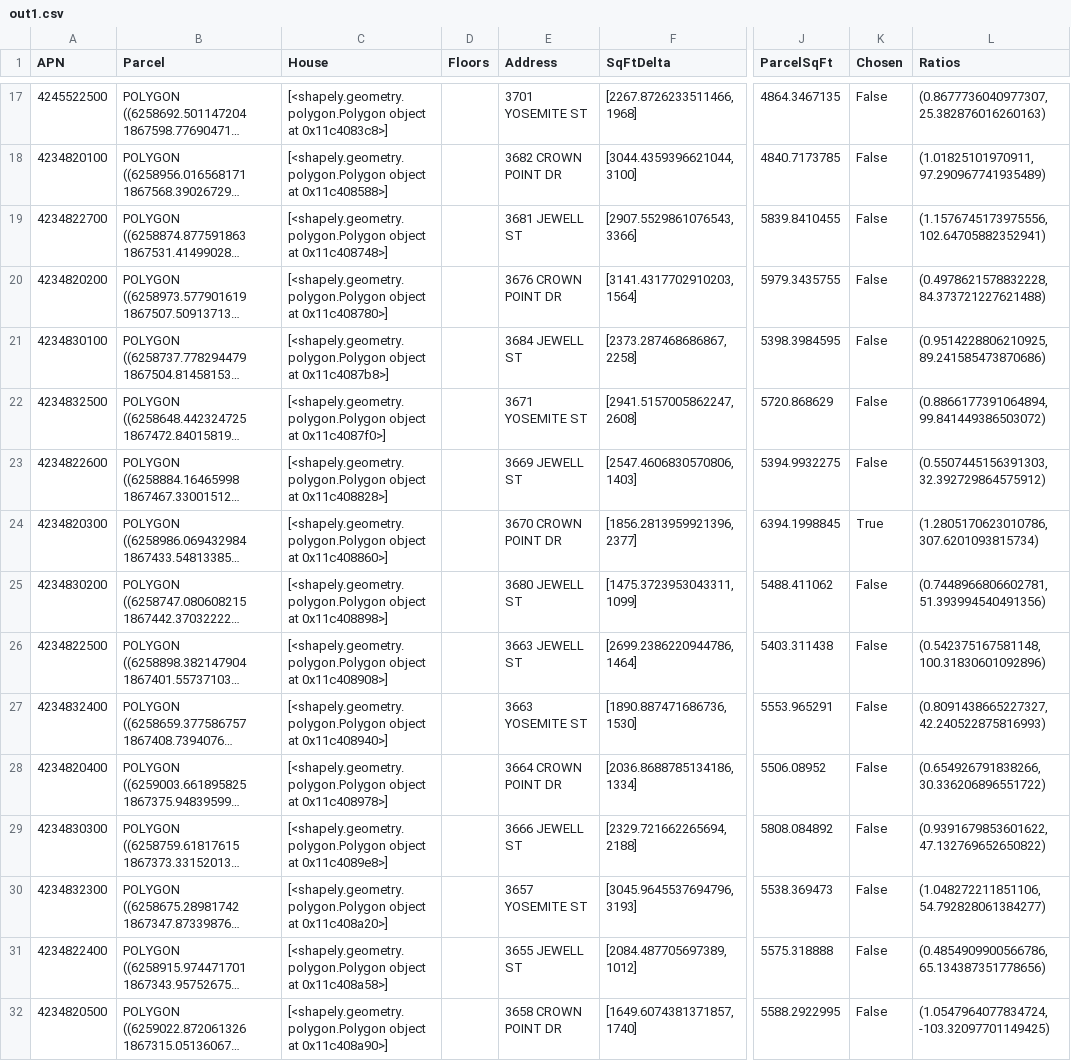
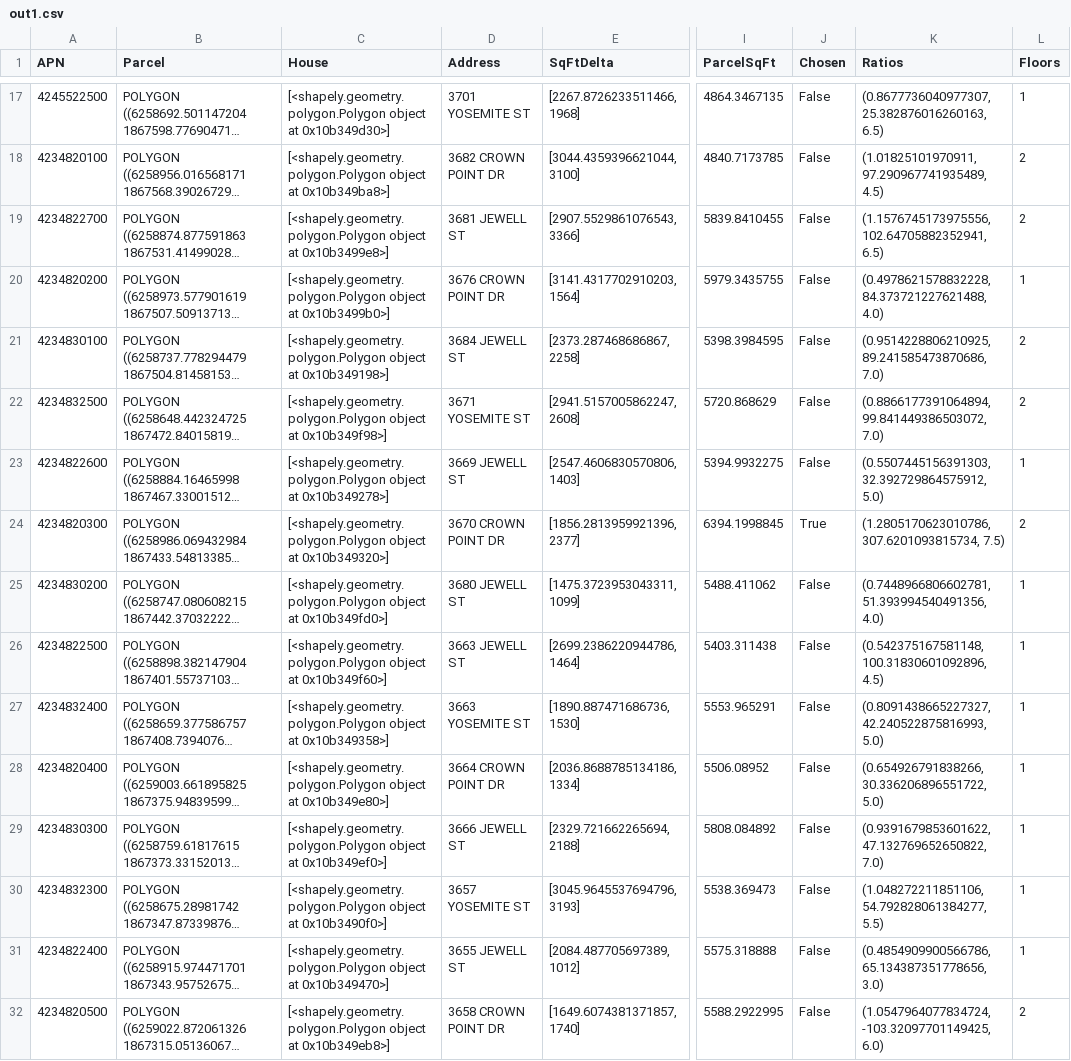
Before and after one commit to samyachour/Corelogic_Challenge, a CSV file: out1.csv, drawn as a sheet; only a part is shown, gaps mark what is left out; long unchanged cells end in …; removed rows and columns are numbered as before the commit, all else as after; the diff covers the shown part only; the diff names each change by its address in the sheet, - before the commit and + after, or states it on an @@ line.

```diff
--- a/out1.csv
+++ b/out1.csv
-column D (Floors), empty
+column L (Floors), rows 17-32: 1 | 2 | 2 | 1 | 2 | 2 | 1 | 2 | 1 | 1 | 1 | 1 | 1 | 1 | 1 | 2
-C17 (House): …object at 0x11c4083c8>]
+C17 (House): …object at 0x10b349d30>]
-K17 (Ratios): (0.8677736040977307, 25.382876016260163)
+K17 (Ratios): (0.8677736040977307, 25.382876016260163, 6.5)
-C18 (House): …object at 0x11c408588>]
+C18 (House): …object at 0x10b349ba8>]
-K18 (Ratios): (1.01825101970911, 97.290967741935489)
+K18 (Ratios): (1.01825101970911, 97.290967741935489, 4.5)
-C19 (House): …object at 0x11c408748>]
+C19 (House): …object at 0x10b3499e8>]
-K19 (Ratios): (1.1576745173975556, 102.64705882352941)
+K19 (Ratios): (1.1576745173975556, 102.64705882352941, 6.5)
-C20 (House): …object at 0x11c408780>]
+C20 (House): …object at 0x10b3499b0>]
-K20 (Ratios): (0.4978621578832228, 84.373721227621488)
+K20 (Ratios): (0.4978621578832228, 84.373721227621488, 4.0)
-C21 (House): …object at 0x11c4087b8>]
+C21 (House): …object at 0x10b349198>]
-K21 (Ratios): (0.9514228806210925, 89.241585473870686)
+K21 (Ratios): (0.9514228806210925, 89.241585473870686, 7.0)
-C22 (House): …object at 0x11c4087f0>]
+C22 (House): …object at 0x10b349f98>]
-K22 (Ratios): (0.8866177391064894, 99.841449386503072)
+K22 (Ratios): (0.8866177391064894, 99.841449386503072, 7.0)
-C23 (House): …object at 0x11c408828>]
+C23 (House): …object at 0x10b349278>]
-K23 (Ratios): (0.5507445156391303, 32.392729864575912)
+K23 (Ratios): (0.5507445156391303, 32.392729864575912, 5.0)
-C24 (House): …object at 0x11c408860>]
+C24 (House): …object at 0x10b349320>]
-K24 (Ratios): (1.2805170623010786, 307.6201093815734)
+K24 (Ratios): (1.2805170623010786, 307.6201093815734, 7.5)
-C25 (House): …object at 0x11c408898>]
+C25 (House): …object at 0x10b349fd0>]
-K25 (Ratios): (0.7448966806602781, 51.393994540491356)
+K25 (Ratios): (0.7448966806602781, 51.393994540491356, 4.0)
-C26 (House): …object at 0x11c408908>]
+C26 (House): …object at 0x10b349f60>]
-K26 (Ratios): (0.542375167581148, 100.31830601092896)
+K26 (Ratios): (0.542375167581148, 100.31830601092896, 4.5)
-C27 (House): …object at 0x11c408940>]
+C27 (House): …object at 0x10b349358>]
-K27 (Ratios): (0.8091438665227327, 42.240522875816993)
+K27 (Ratios): (0.8091438665227327, 42.240522875816993, 5.0)
-C28 (House): …object at 0x11c408978>]
+C28 (House): …object at 0x10b349e80>]
-K28 (Ratios): (0.654926791838266, 30.336206896551722)
+K28 (Ratios): (0.654926791838266, 30.336206896551722, 5.0)
-C29 (House): …object at 0x11c4089e8>]
+C29 (House): …object at 0x10b349ef0>]
-K29 (Ratios): (0.9391679853601622, 47.132769652650822)
+K29 (Ratios): (0.9391679853601622, 47.132769652650822, 7.0)
-C30 (House): …object at 0x11c408a20>]
+C30 (House): …object at 0x10b3490f0>]
-K30 (Ratios): (1.048272211851106, 54.792828061384277)
+K30 (Ratios): (1.048272211851106, 54.792828061384277, 5.5)
-C31 (House): …object at 0x11c408a58>]
+C31 (House): …object at 0x10b349470>]
-K31 (Ratios): (0.4854909900566786, 65.134387351778656)
+K31 (Ratios): (0.4854909900566786, 65.134387351778656, 3.0)
-C32 (House): …object at 0x11c408a90>]
+C32 (House): …object at 0x10b349eb8>]
-K32 (Ratios): (1.0547964077834724, -103.32097701149425)
+K32 (Ratios): (1.0547964077834724, -103.32097701149425, 6.0)
```
Also changed, not shown: 82 edited cells elsewhere in this file, out.csv, 6 other files.
